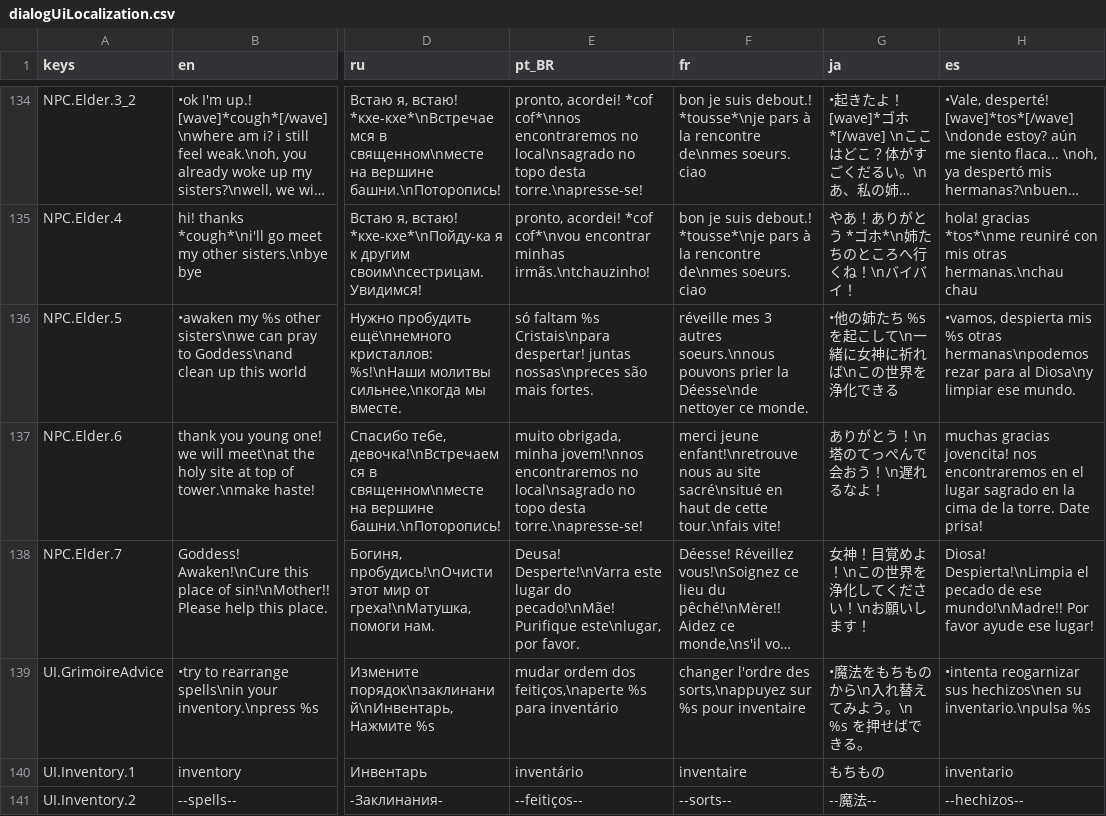
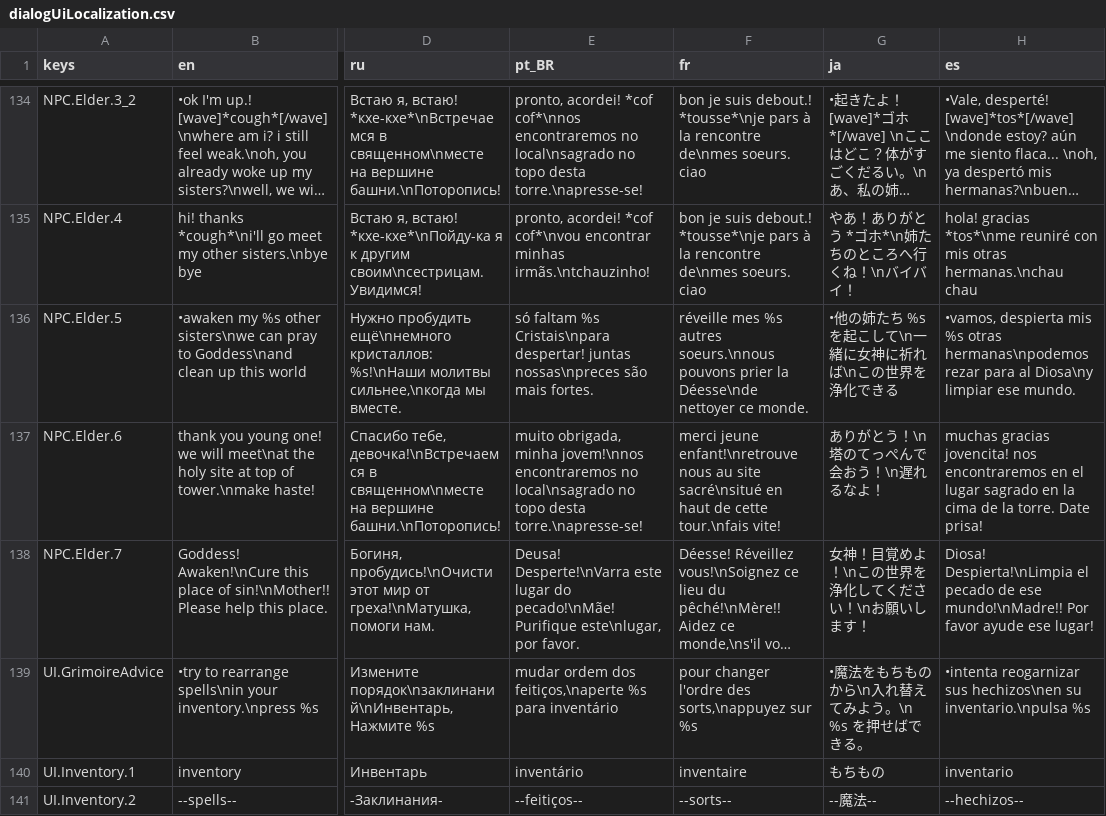
Before and after one commit to jakeonaut/glitch-dungeon-crystal, a CSV file: dialogUiLocalization.csv, drawn as a sheet; only a part is shown, gaps mark what is left out; long unchanged cells end in …; the diff covers the shown part only; the diff names each change by its address in the sheet, - before the commit and + after, or states it on an @@ line.

```diff
--- a/dialogUiLocalization.csv
+++ b/dialogUiLocalization.csv
-F136 (fr): réveille mes 3 autres soeurs.\nnous…
+F136 (fr): réveille mes %s autres soeurs.\nnous…
-F139 (fr): changer l'ordre des sorts,\nappuyez sur %s pour inventaire
+F139 (fr): pour changer l'ordre des sorts,\nappuyez sur %s
```
Also changed, not shown: 5 edited cells elsewhere in this file, 1 other file.
